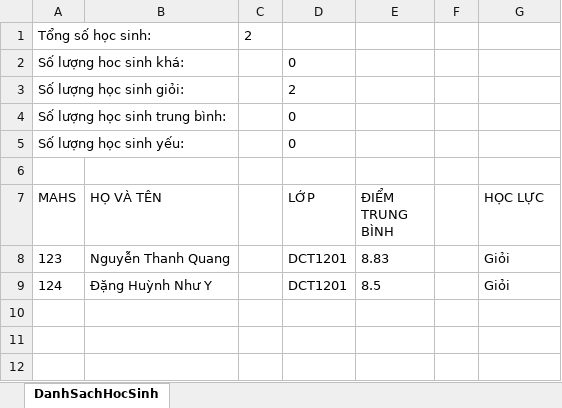
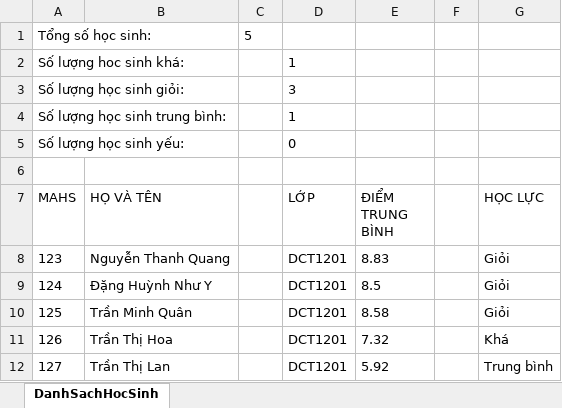
Before and after one commit to QuangXYZ/DoAnJava_QuanLyHocSinh, an Excel workbook: DCT1201.xlsx, sheet DanhSachHocSinh, drawn as a sheet; values as stored, in another font and other column widths than the file's, no borders; the diff names each change by its address in the sheet, - before the commit and + after, or states it on an @@ line.

Commit message:
no message

```diff
--- a/DCT1201.xlsx (sheet DanhSachHocSinh)
+++ b/DCT1201.xlsx (sheet DanhSachHocSinh)
-C1: 2
+C1: 5
-D2 (LỚP): 0
+D2 (LỚP): 1
-D3 (LỚP): 2
+D3 (LỚP): 3
-D4 (LỚP): 0
+D4 (LỚP): 1
+row 10: 125 | Trần Minh Quân |  | DCT1201 | 8.58 |  | Giỏi
+row 11: 126 | Trần Thị Hoa |  | DCT1201 | 7.32 |  | Khá
+row 12: 127 | Trần Thị Lan |  | DCT1201 | 5.92 |  | Trung bình
```
